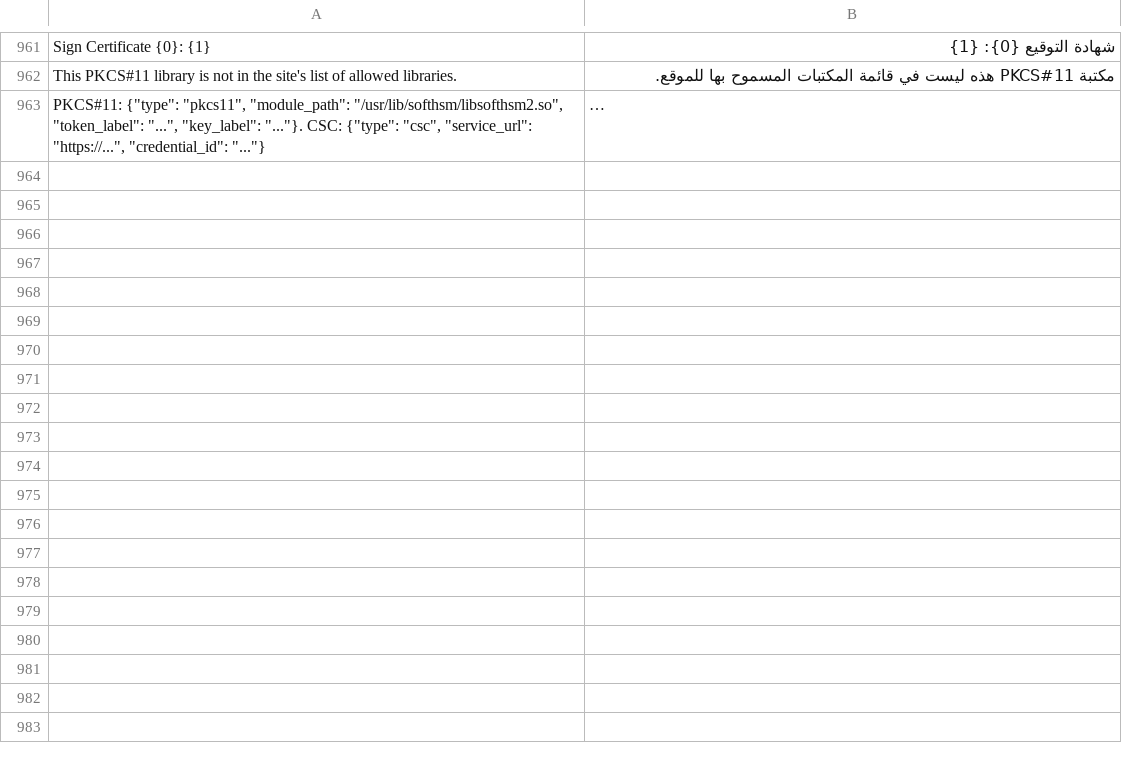
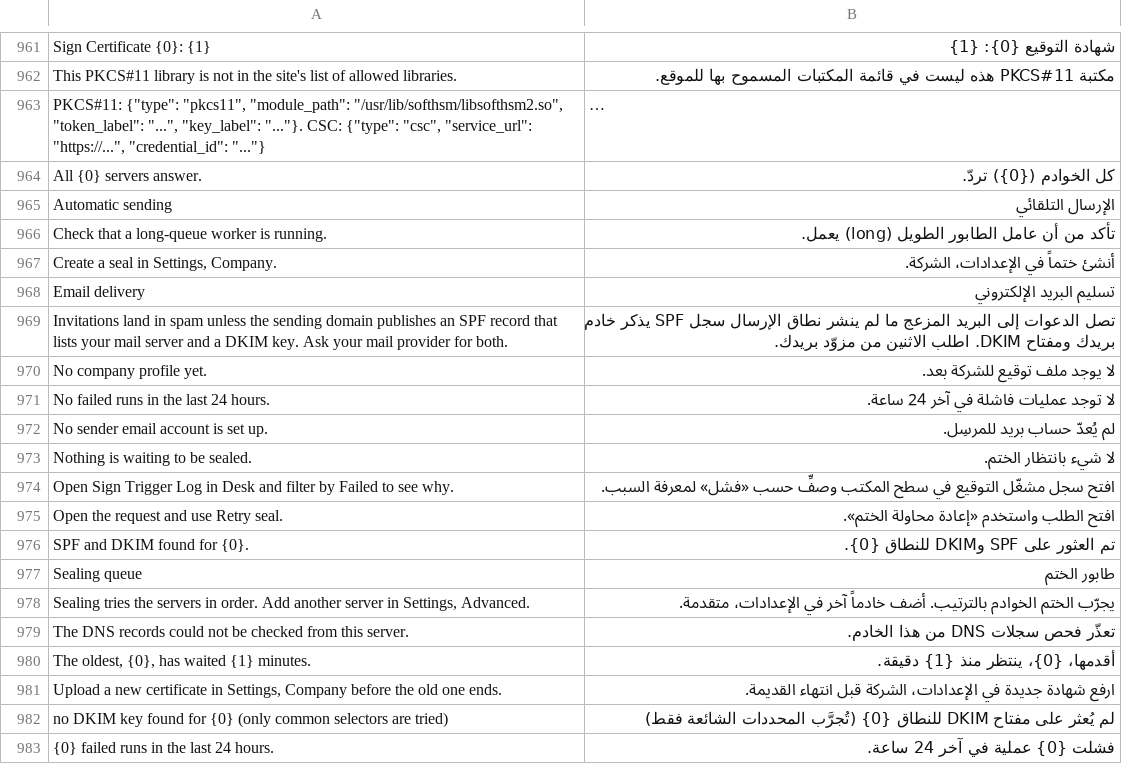
Before and after one commit to fadilsiddique/frappe_sign, a CSV file: frappe_sign/translations/ar.csv, drawn as a sheet; only a part is shown, gaps mark what is left out; long unchanged cells end in …; the diff covers the shown part only; the diff names each change by its address in the sheet, - before the commit and + after, or states it on an @@ line.

Commit message:
P3.7: health panel in settings (seal, timestamp servers, sealing queue, failed triggers, SPF and DKIM)

```diff
--- a/frappe_sign/translations/ar.csv
+++ b/frappe_sign/translations/ar.csv
+row 964: All {0} servers answer. | كل الخوادم ({0}) تردّ.
+row 965: Automatic sending | الإرسال التلقائي
+row 966: Check that a long-queue worker is running. | تأكد من أن عامل الطابور الطويل (long) يعمل.
+row 967: Create a seal in Settings, Company. | أنشئ ختماً في الإعدادات، الشركة.
+row 968: Email delivery | تسليم البريد الإلكتروني
+row 969: Invitations land in spam unless the sending domain publishes an SPF record that lists your mail server and a DKIM key. Ask your mail provider for both. | تصل الدعوات إلى البريد المزعج ما لم ينشر نطاق الإرسال سجل SPF يذكر خادم بريدك ومفتاح DKIM. اطلب الاثنين من مزوّد بريدك.
+row 970: No company profile yet. | لا يوجد ملف توقيع للشركة بعد.
+row 971: No failed runs in the last 24 hours. | لا توجد عمليات فاشلة في آخر 24 ساعة.
+row 972: No sender email account is set up. | لم يُعدّ حساب بريد للمرسِل.
+row 973: Nothing is waiting to be sealed. | لا شيء بانتظار الختم.
+row 974: Open Sign Trigger Log in Desk and filter by Failed to see why. | افتح سجل مشغّل التوقيع في سطح المكتب وصفِّ حسب «فشل» لمعرفة السبب.
+row 975: Open the request and use Retry seal. | افتح الطلب واستخدم «إعادة محاولة الختم».
+row 976: SPF and DKIM found for {0}. | تم العثور على SPF وDKIM للنطاق {0}.
+row 977: Sealing queue | طابور الختم
+row 978: Sealing tries the servers in order. Add another server in Settings, Advanced. | يجرّب الختم الخوادم بالترتيب. أضف خادماً آخر في الإعدادات، متقدمة.
+row 979: The DNS records could not be checked from this server. | تعذّر فحص سجلات DNS من هذا الخادم.
+row 980: The oldest, {0}, has waited {1} minutes. | أقدمها، {0}، ينتظر منذ {1} دقيقة.
+row 981: Upload a new certificate in Settings, Company before the old one ends. | ارفع شهادة جديدة في الإعدادات، الشركة قبل انتهاء القديمة.
+row 982: no DKIM key found for {0} (only common selectors are tried) | لم يُعثر على مفتاح DKIM للنطاق {0} (تُجرَّب المحددات الشائعة فقط)
+row 983: {0} failed runs in the last 24 hours. | فشلت {0} عملية في آخر 24 ساعة.
```
Also changed, not shown: 16 added rows elsewhere in this file, 26 other files.
